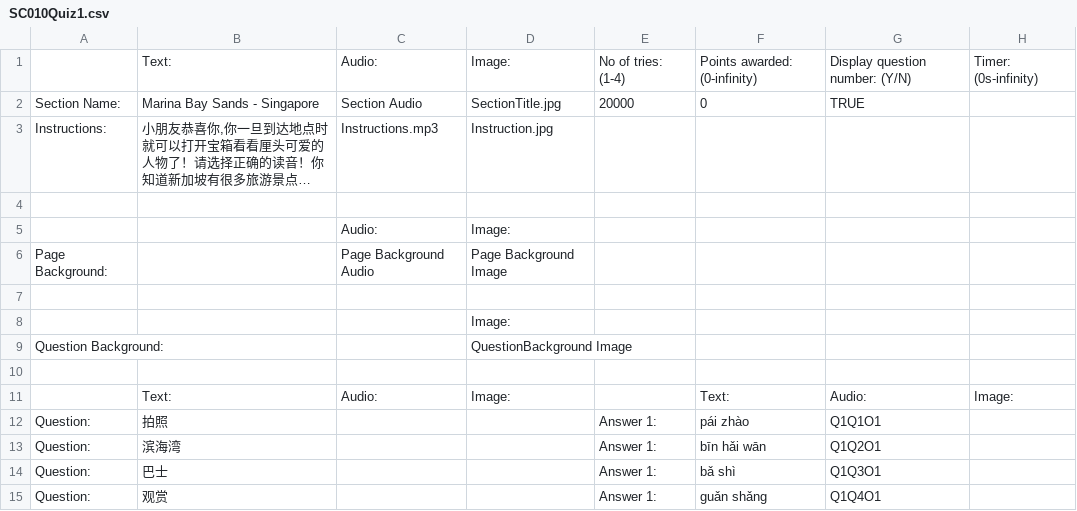
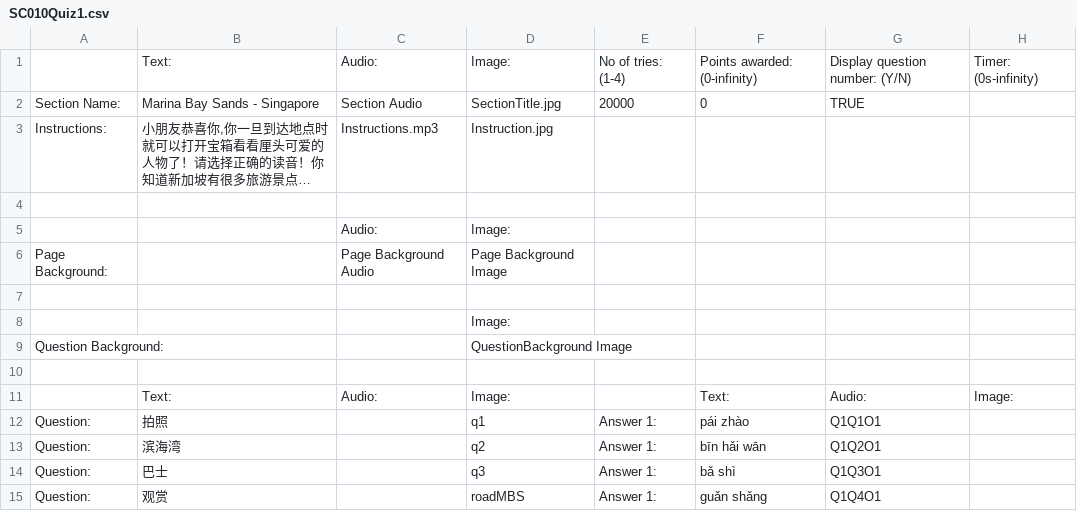
Before and after one commit to T-Krobot/sccl-sc010, a CSV file: Assets/SC010Quiz1.csv (was Assets/Scripts/Parsers/Quiz/SC010Quiz1.csv), drawn as a sheet; only a part is shown; long unchanged cells end in …; the diff names each change by its address in the sheet, - before the commit and + after, or states it on an @@ line.

```diff
--- a/Assets/Scripts/Parsers/Quiz/SC010Quiz1.csv
+++ b/Assets/SC010Quiz1.csv
-D12: (empty)
+D12: q1
-D13: (empty)
+D13: q2
-D14: (empty)
+D14: q3
-D15: (empty)
+D15: roadMBS
```
Also changed, not shown: Assets/SC010Quiz2.csv, Assets/SC010Quiz3.csv, 45 other files.
